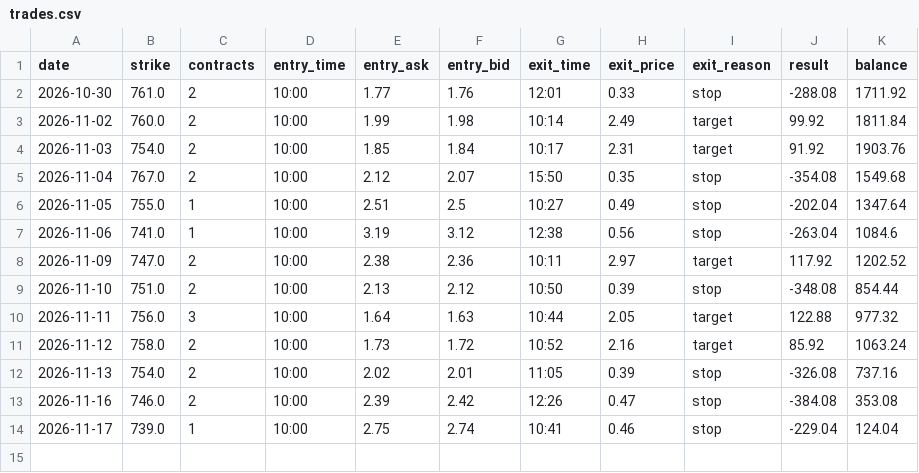
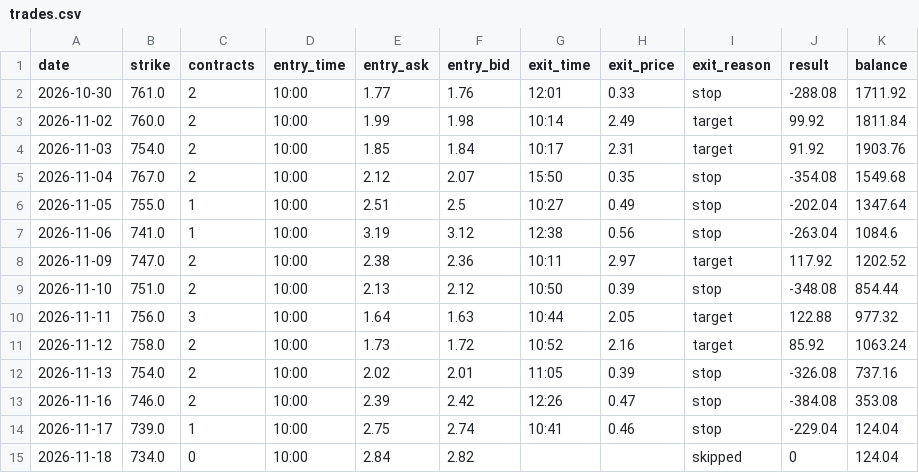
Before and after one commit to qanicuq/spy-0dte-paper, a CSV file: trades.csv, drawn as a sheet.

Commit message:
Paper trade log

```diff
--- a/trades.csv
+++ b/trades.csv
@@ -14 +14,2 @@ date,strike,contracts,entry_time,entry_ask,entry_bid,exit_time,exit_price,exit_r
 2026-11-17,739.0,1,10:00,2.75,2.74,10:41,0.46,stop,-229.04,124.04
+2026-11-18,734.0,0,10:00,2.84,2.82,,,skipped,0,124.04
```
